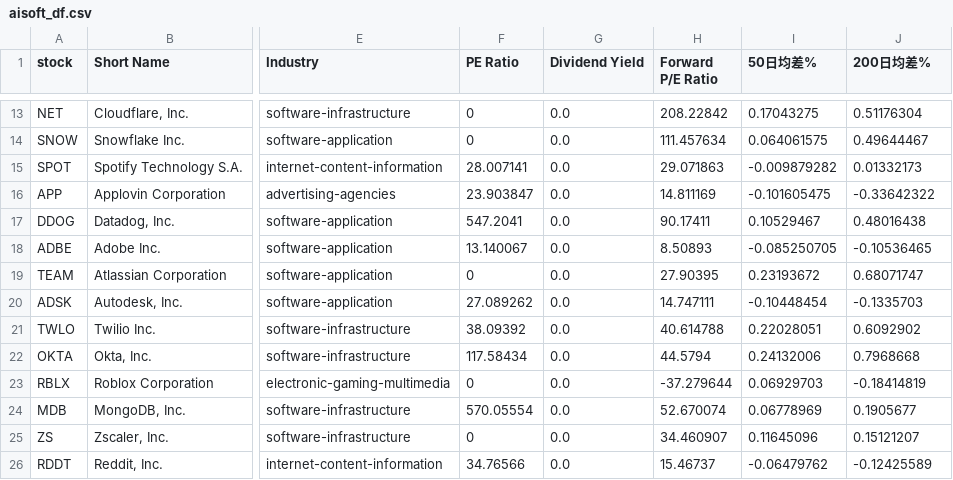
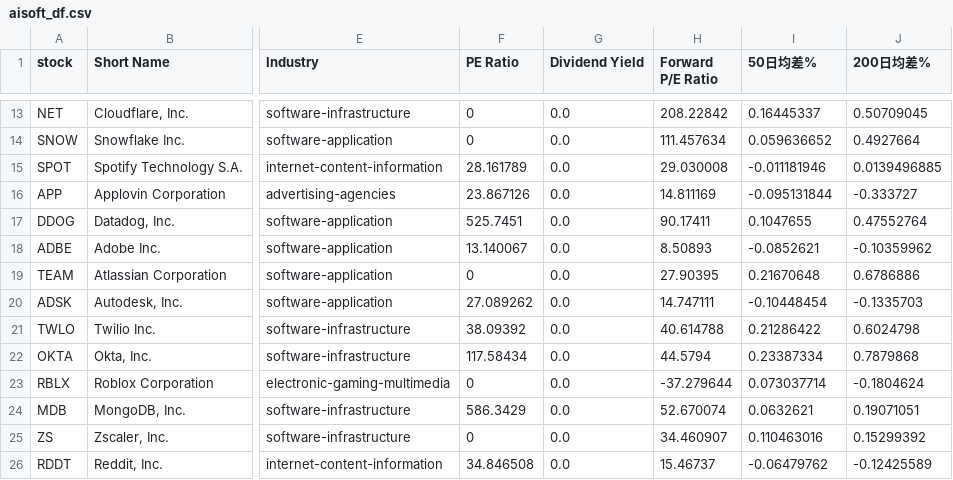
Before and after one commit to chenyicheng2008/sp500-OHLC, a CSV file: data/weekly_reutin/aisoft_df.csv, drawn as a sheet; only a part is shown, gaps mark what is left out; the diff covers the shown part only; the diff names each change by its address in the sheet, - before the commit and + after, or states it on an @@ line.

```diff
--- a/data/weekly_reutin/aisoft_df.csv
+++ b/data/weekly_reutin/aisoft_df.csv
-I13 (50日均差%): 0.17043275
+I13 (50日均差%): 0.16445337
-J13 (200日均差%): 0.51176304
+J13 (200日均差%): 0.50709045
-I14 (50日均差%): 0.064061575
+I14 (50日均差%): 0.059636652
-J14 (200日均差%): 0.49644467
+J14 (200日均差%): 0.4927664
-F15 (PE Ratio): 28.007141
+F15 (PE Ratio): 28.161789
-H15 (Forward P/E Ratio): 29.071863
+H15 (Forward P/E Ratio): 29.030008
-I15 (50日均差%): -0.009879282
+I15 (50日均差%): -0.011181946
-J15 (200日均差%): 0.01332173
+J15 (200日均差%): 0.0139496885
-F16 (PE Ratio): 23.903847
+F16 (PE Ratio): 23.867126
-I16 (50日均差%): -0.101605475
+I16 (50日均差%): -0.095131844
-J16 (200日均差%): -0.33642322
+J16 (200日均差%): -0.333727
-F17 (PE Ratio): 547.2041
+F17 (PE Ratio): 525.7451
-I17 (50日均差%): 0.10529467
+I17 (50日均差%): 0.1047655
-J17 (200日均差%): 0.48016438
+J17 (200日均差%): 0.47552764
-I18 (50日均差%): -0.085250705
+I18 (50日均差%): -0.0852621
-J18 (200日均差%): -0.10536465
+J18 (200日均差%): -0.10359962
-I19 (50日均差%): 0.23193672
+I19 (50日均差%): 0.21670648
-J19 (200日均差%): 0.68071747
+J19 (200日均差%): 0.6786886
-I21 (50日均差%): 0.22028051
+I21 (50日均差%): 0.21286422
-J21 (200日均差%): 0.6092902
+J21 (200日均差%): 0.6024798
-I22 (50日均差%): 0.24132006
+I22 (50日均差%): 0.23387334
-J22 (200日均差%): 0.7968668
+J22 (200日均差%): 0.7879868
-I23 (50日均差%): 0.06929703
+I23 (50日均差%): 0.073037714
-J23 (200日均差%): -0.18414819
+J23 (200日均差%): -0.1804624
-F24 (PE Ratio): 570.05554
+F24 (PE Ratio): 586.3429
-I24 (50日均差%): 0.06778969
+I24 (50日均差%): 0.0632621
-J24 (200日均差%): 0.1905677
+J24 (200日均差%): 0.19071051
-I25 (50日均差%): 0.11645096
+I25 (50日均差%): 0.110463016
-J25 (200日均差%): 0.15121207
+J25 (200日均差%): 0.15299392
-F26 (PE Ratio): 34.76566
+F26 (PE Ratio): 34.846508
```
Also changed, not shown: 64 edited cells elsewhere in this file, data/weekly_reutin/Memory_ohlc.csv, data/weekly_reutin/SP550_memory_combined.csv, 2 other files.
